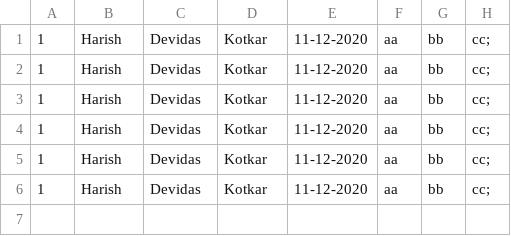
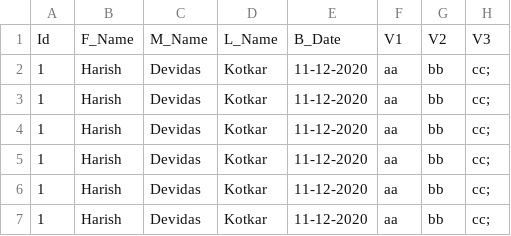
Before and after one commit to kotkar321/matrimony, a CSV file: 1.csv, drawn as a sheet; the diff names each change by its address in the sheet, - before the commit and + after, or states it on an @@ line.

Commit message:
Update 1.csv

```diff
--- a/1.csv
+++ b/1.csv
+row 1: Id | F_Name | M_Name | L_Name | B_Date | V1 | V2 | V3
```
